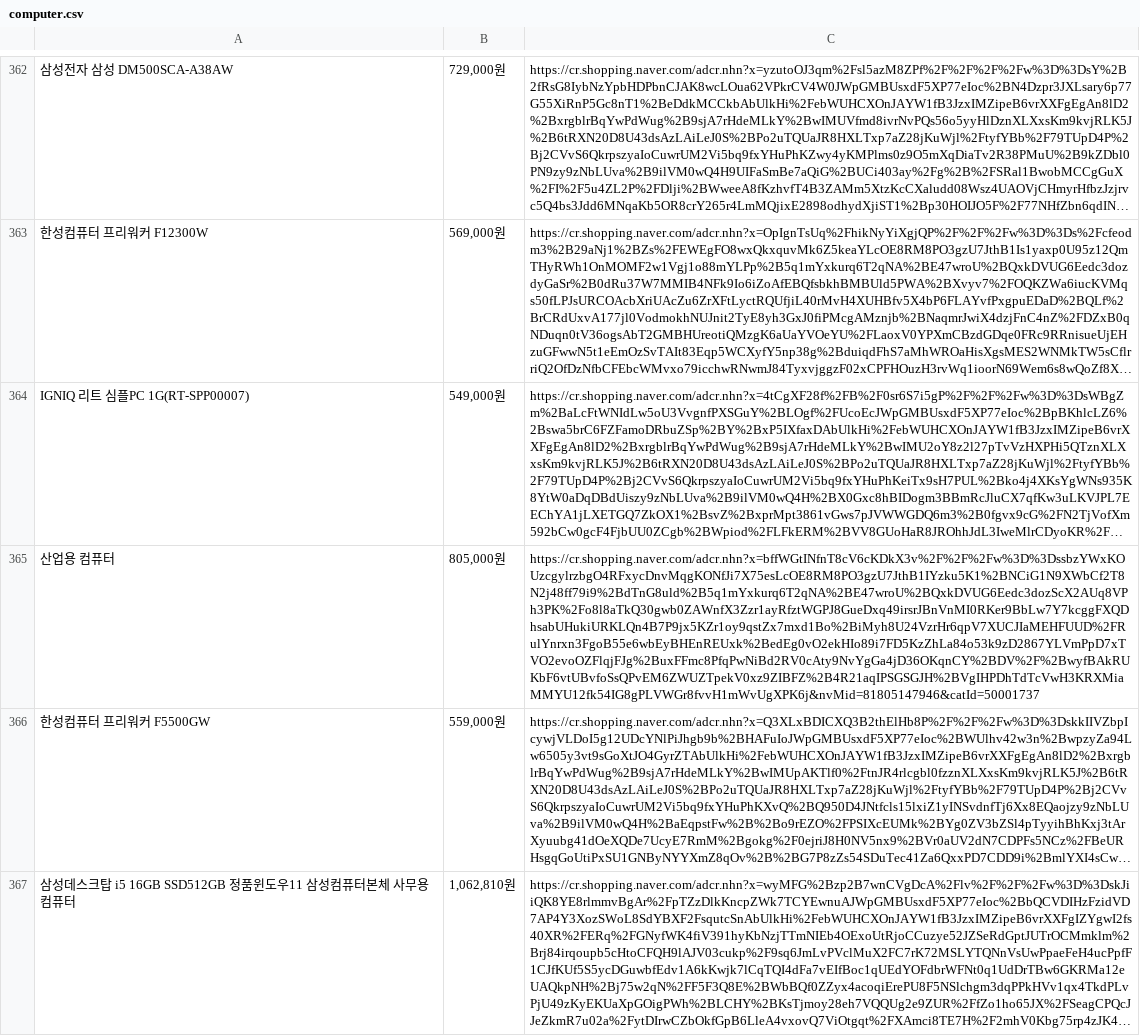
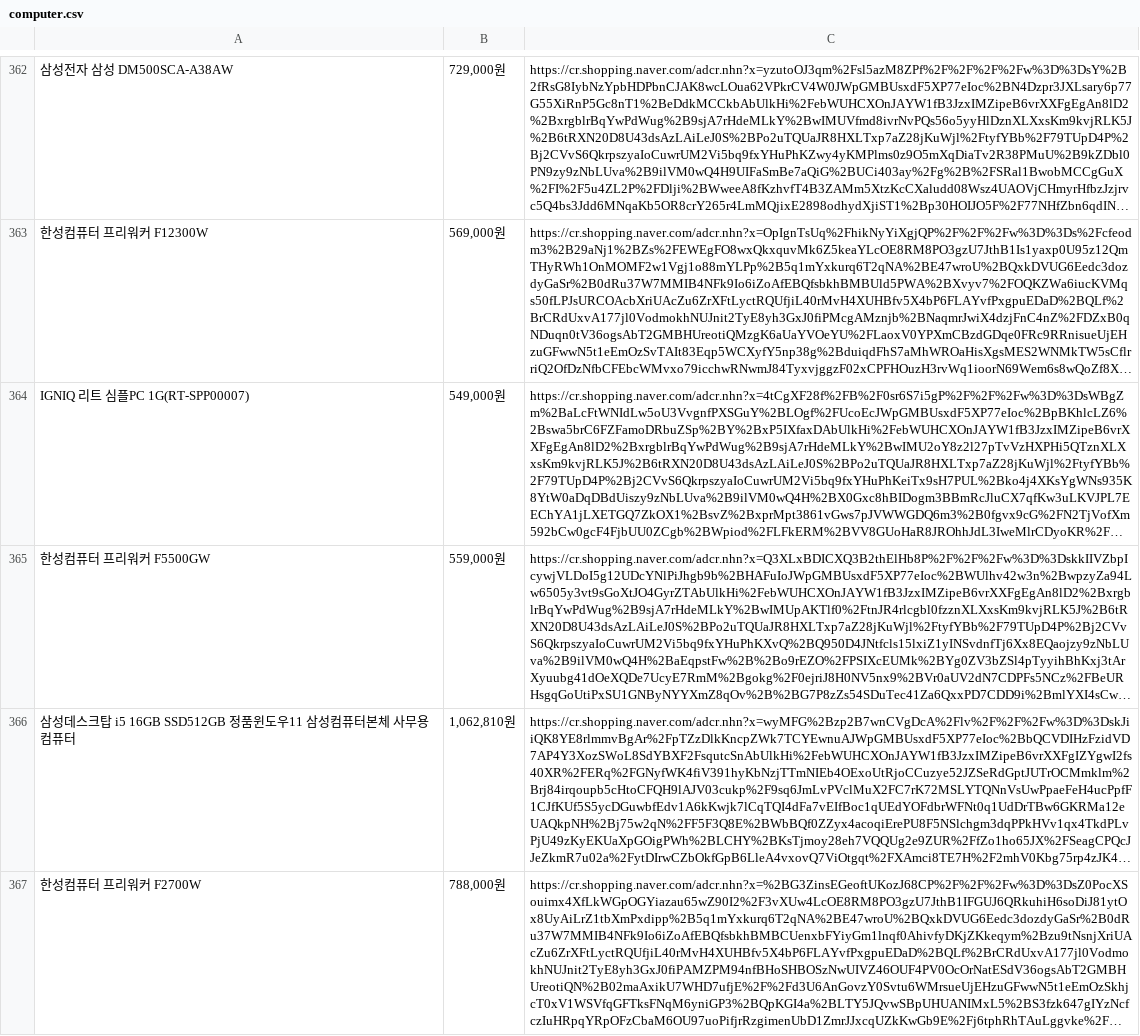
Before and after one commit to ljh5973/ItwillProject, a CSV file: server/chat/computer.csv, drawn as a sheet; only a part is shown, gaps mark what is left out; the shorter side is filled out with more unchanged rows; long unchanged cells end in …; the diff names each change by its address in the sheet, - before the commit and + after, or states it on an @@ line.

```diff
--- a/server/chat/computer.csv
+++ b/server/chat/computer.csv
-row 365: 산업용 컴퓨터 | 805,000원 | https://cr.shopping.naver.com/adcr.nhn?x=bffWGtINfnT8cV6cKDkX3v%2F%2F%2Fw%3D%3DssbzYWxKOUzcgylrzbgO4RFxycDnvMqgKONfJi7X75esLcOE8RM8PO3gzU7JthB1IYzku5K1%2BNCiG1N9XWbCf2T8N2j48ff79i9%2BdTnG8uld%2B5q1mYxkurq6T2qNA%2BE47wroU%2BQxkDVUG6Eedc3dozScX2AUq8VPh3PK%2Fo8l8aTkQ30gwb0ZAWnfX3Zzr1ayRfztWGPJ8GueDxq49irsrJBnVnMI0RKer9BbLw7Y7kcggFXQDhsabUHukiURKLQn4B7P9jx5KZr1oy9qstZx7mxd1Bo%2BiMyh8U24VzrHr6qpV7XUCJIaMEHFUUD%2FRulYnrxn3FgoB55e6wbEyBHEnREUxk%2BedEg0vO2ekHIo89i7FD5KzZhLa84o53k9zD2867YLVmPpD7xTVO2evoOZFlqjFJg%2BuxFFmc8PfqPwNiBd2RV0cAty9NvYgGa4jD36OKqnCY%2BDV%2F%2BwyfBAkRUKbF6vtUBvfoSsQPvEM6ZWUZTpekV0xz9ZIBFZ%2B4R21aqIPSGSGJH%2BVgIHPDhTdTcVwH3KRXMiaMMYU12fk54IG8gPLVWGr8fvvH1mWvUgXPK6j&nvMid=81805147946&catId=50001737
```
Also changed, not shown: 8 other files.
